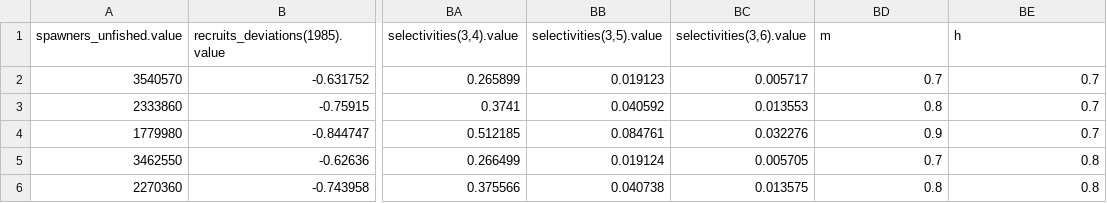
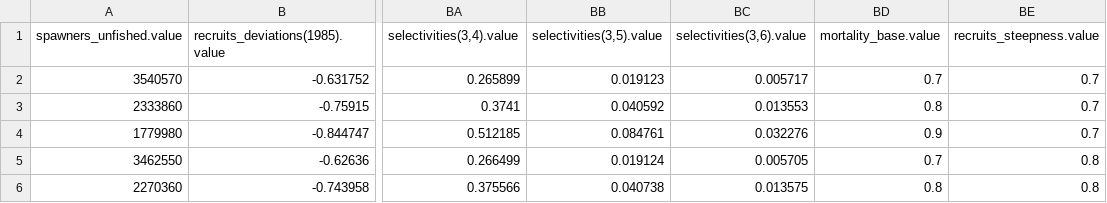
Before and after one commit to iotcwpm/SKJ, a TSV file: ss3/pars.tsv, drawn as a sheet; only a part is shown, gaps mark what is left out; the diff names each change by its address in the sheet, - before the commit and + after, or states it on an @@ line.

```diff
--- a/ss3/pars.tsv
+++ b/ss3/pars.tsv
-BD1: m
+BD1: mortality_base.value
-BE1: h
+BE1: recruits_steepness.value
```
Also changed, not shown: 2 other files.
